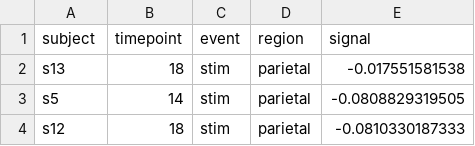
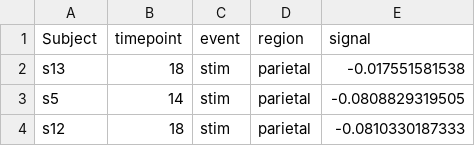
Before and after one commit to mwaskom/seaborn-data, a CSV file: fmri.csv, drawn as a sheet; only a part is shown.

Commit message:
fmri.csv
fmri files

```diff
--- a/fmri.csv
+++ b/fmri.csv
@@ -1,2 +1,2 @@
-subject,timepoint,event,region,signal
+Subject,timepoint,event,region,signal
 s13,18,stim,parietal,-0.017551581538
```
